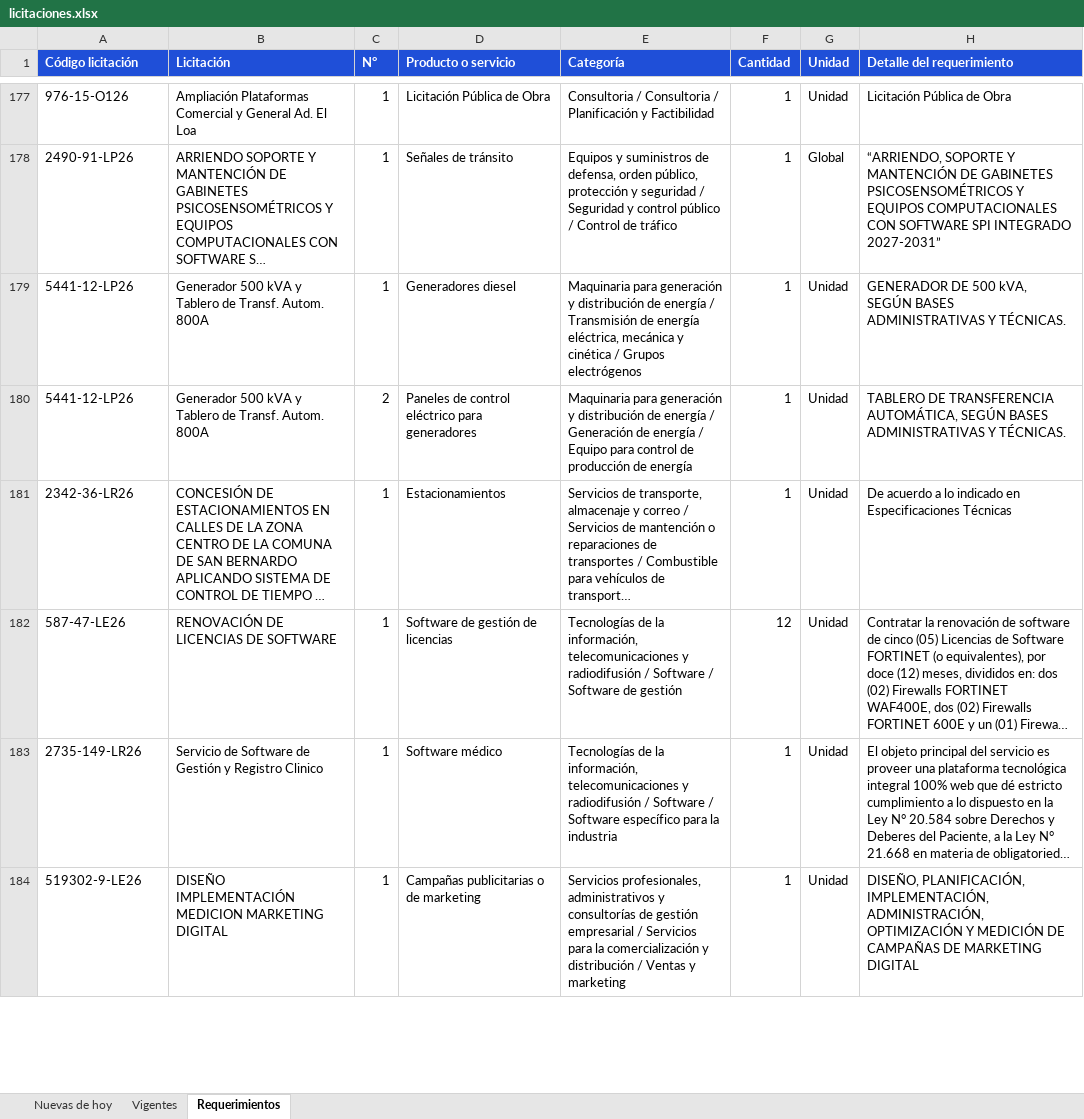
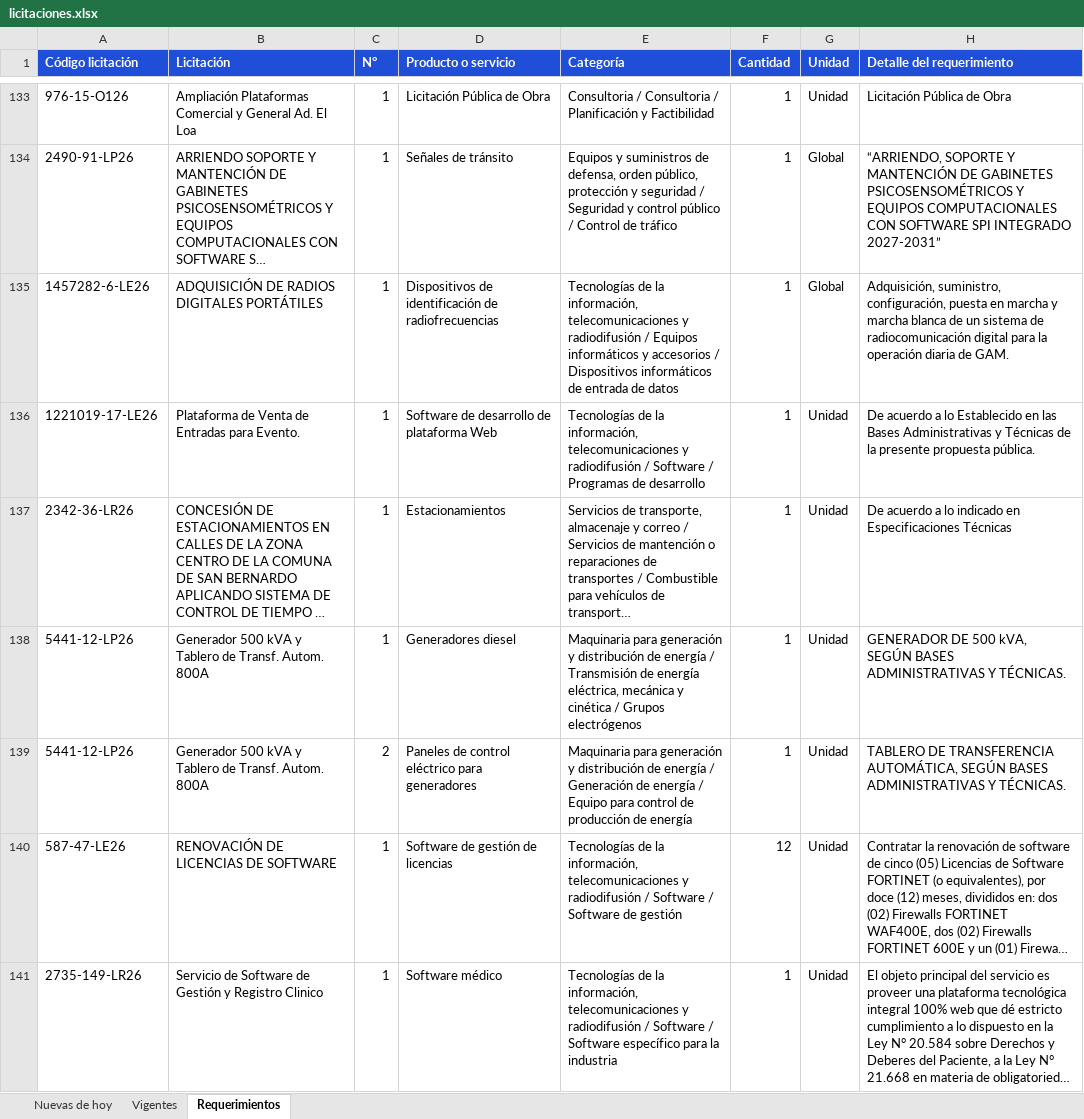
Before and after one commit to annibe/radar-licitaciones, an Excel workbook: web/descargas/licitaciones.xlsx, sheet Requerimientos, drawn as a sheet; only a part is shown, gaps mark what is left out; the shorter side is filled out with more unchanged rows; long unchanged cells end in …; values as stored, in another font and other column widths than the file's, no borders; the diff covers the shown part only; the diff names each change by its address in the sheet, - before the commit and + after, or states it on an @@ line.

```diff
--- a/web/descargas/licitaciones.xlsx (sheet Requerimientos)
+++ b/web/descargas/licitaciones.xlsx (sheet Requerimientos)
+row 135: 1457282-6-LE26 | ADQUISICIÓN DE RADIOS DIGITALES PORTÁTILES | 1 | Dispositivos de identificación de radiofrecuencias | Tecnologías de la información, telecomunicaciones y radiodifusión / Equipos informáticos y accesorios / Dispositivos informáticos de entrada de datos | 1 | Global | Adquisición, suministro, configuración, puesta en marcha y marcha blanca de un sistema de radiocomunicación digital para la operación diaria de GAM.
+row 136: 1221019-17-LE26 | Plataforma de Venta de Entradas para Evento. | 1 | Software de desarrollo de plataforma Web | Tecnologías de la información, telecomunicaciones y radiodifusión / Software / Programas de desarrollo | 1 | Unidad | De acuerdo a lo Establecido en las Bases Administrativas y Técnicas de la presente propuesta pública.
@@ row 181 moved to row 137: 2342-36-LR26 @@
```
Also changed, not shown: 12 added rows, 55 removed rows, 12 moved rows and 10 edited cells elsewhere in this sheet, sheet Vigentes, sheet Nuevas de hoy, formulas that keep their value, 4 other files.
